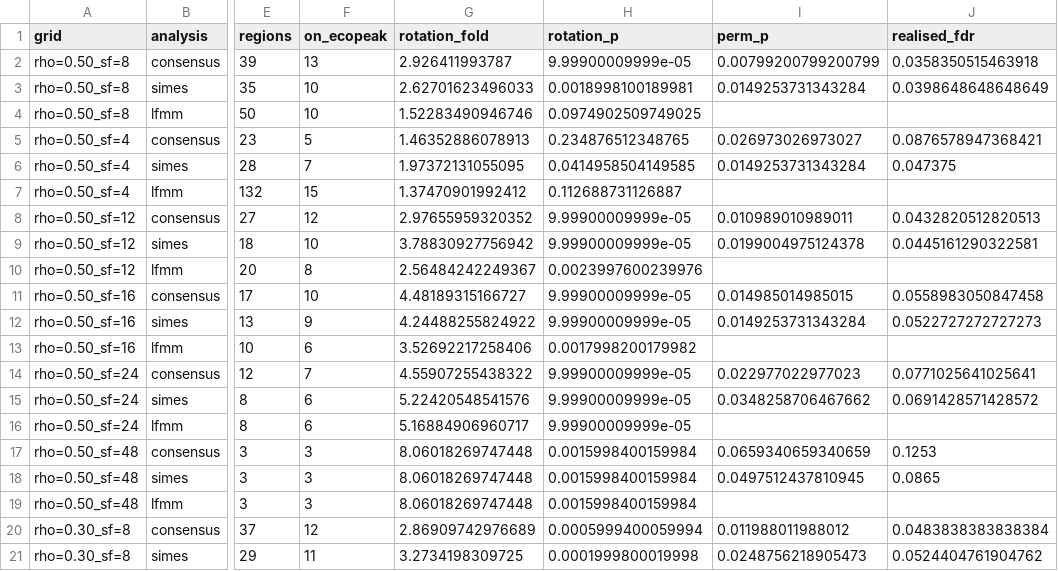
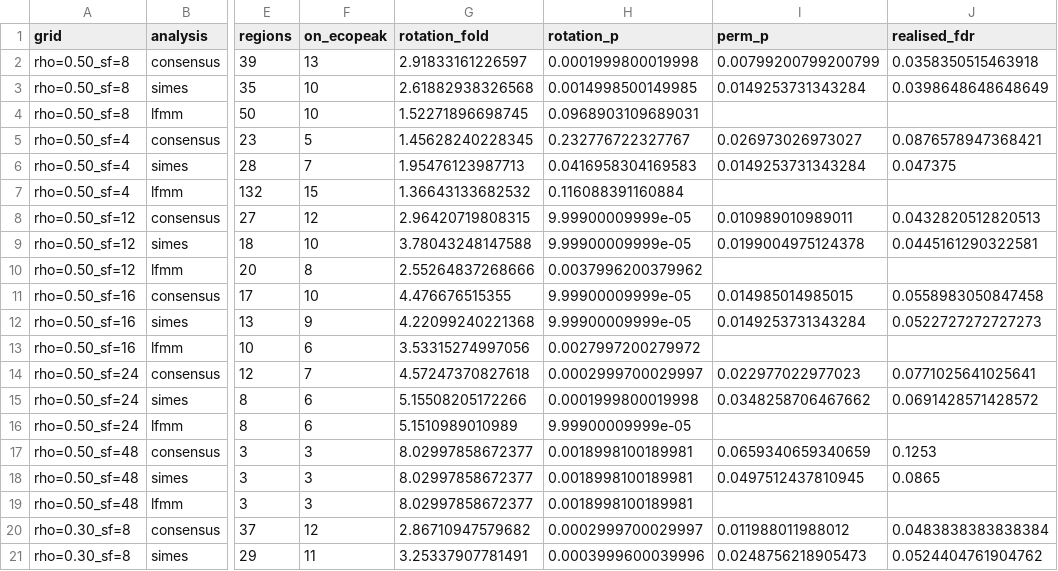
Before and after one commit to genomeinsights/LDscnR-paper, a CSV file: module_3sp/out/10_sensitivity/sensitivity_summary.csv, drawn as a sheet; only a part is shown, gaps mark what is left out; the diff covers the shown part only; the diff names each change by its address in the sheet, - before the commit and + after, or states it on an @@ line.

```diff
--- a/module_3sp/out/10_sensitivity/sensitivity_summary.csv
+++ b/module_3sp/out/10_sensitivity/sensitivity_summary.csv
-G2 (rotation_fold): 2.926411993787
+G2 (rotation_fold): 2.91833161226597
-H2 (rotation_p): 9.99900009999e-05
+H2 (rotation_p): 0.0001999800019998
-G3 (rotation_fold): 2.62701623496033
+G3 (rotation_fold): 2.61882938326568
-H3 (rotation_p): 0.0018998100189981
+H3 (rotation_p): 0.0014998500149985
-G4 (rotation_fold): 1.52283490946746
+G4 (rotation_fold): 1.52271896698745
-H4 (rotation_p): 0.0974902509749025
+H4 (rotation_p): 0.0968903109689031
-G5 (rotation_fold): 1.46352886078913
+G5 (rotation_fold): 1.45628240228345
-H5 (rotation_p): 0.234876512348765
+H5 (rotation_p): 0.232776722327767
-G6 (rotation_fold): 1.97372131055095
+G6 (rotation_fold): 1.95476123987713
-H6 (rotation_p): 0.0414958504149585
+H6 (rotation_p): 0.0416958304169583
-G7 (rotation_fold): 1.37470901992412
+G7 (rotation_fold): 1.36643133682532
-H7 (rotation_p): 0.112688731126887
+H7 (rotation_p): 0.116088391160884
-G8 (rotation_fold): 2.97655959320352
+G8 (rotation_fold): 2.96420719808315
-G9 (rotation_fold): 3.78830927756942
+G9 (rotation_fold): 3.78043248147588
-G10 (rotation_fold): 2.56484242249367
+G10 (rotation_fold): 2.55264837268666
-H10 (rotation_p): 0.0023997600239976
+H10 (rotation_p): 0.0037996200379962
-G11 (rotation_fold): 4.48189315166727
+G11 (rotation_fold): 4.476676515355
-G12 (rotation_fold): 4.24488255824922
+G12 (rotation_fold): 4.22099240221368
-G13 (rotation_fold): 3.52692217258406
+G13 (rotation_fold): 3.53315274997056
-H13 (rotation_p): 0.0017998200179982
+H13 (rotation_p): 0.0027997200279972
-G14 (rotation_fold): 4.55907255438322
+G14 (rotation_fold): 4.57247370827618
-H14 (rotation_p): 9.99900009999e-05
+H14 (rotation_p): 0.0002999700029997
-G15 (rotation_fold): 5.22420548541576
+G15 (rotation_fold): 5.15508205172266
-H15 (rotation_p): 9.99900009999e-05
+H15 (rotation_p): 0.0001999800019998
-G16 (rotation_fold): 5.16884906960717
+G16 (rotation_fold): 5.1510989010989
-G17:G19 (rotation_fold): 8.06018269747448
+G17:G19 (rotation_fold): 8.02997858672377
-H17:H19 (rotation_p): 0.0015998400159984
+H17:H19 (rotation_p): 0.0018998100189981
-G20 (rotation_fold): 2.86909742976689
+G20 (rotation_fold): 2.86710947579682
-H20 (rotation_p): 0.0005999400059994
+H20 (rotation_p): 0.0002999700029997
-G21 (rotation_fold): 3.2734198309725
+G21 (rotation_fold): 3.25337907781491
-H21 (rotation_p): 0.0001999800019998
+H21 (rotation_p): 0.0003999600039996
```
Also changed, not shown: 8 edited cells elsewhere in this file, 10 other files.
